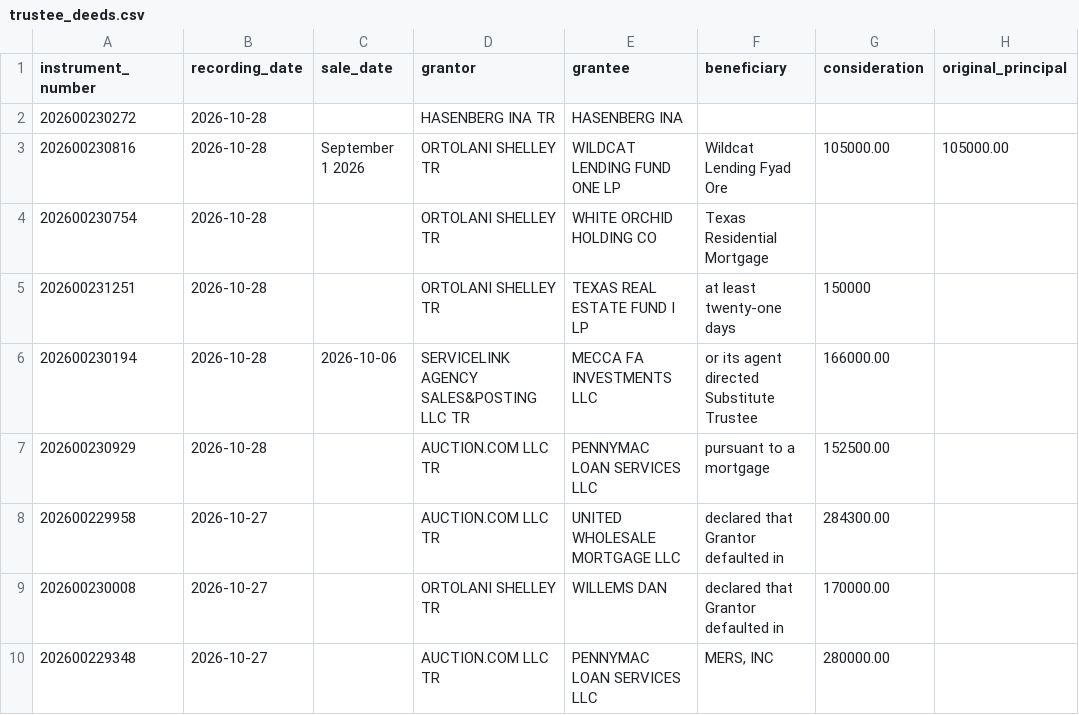
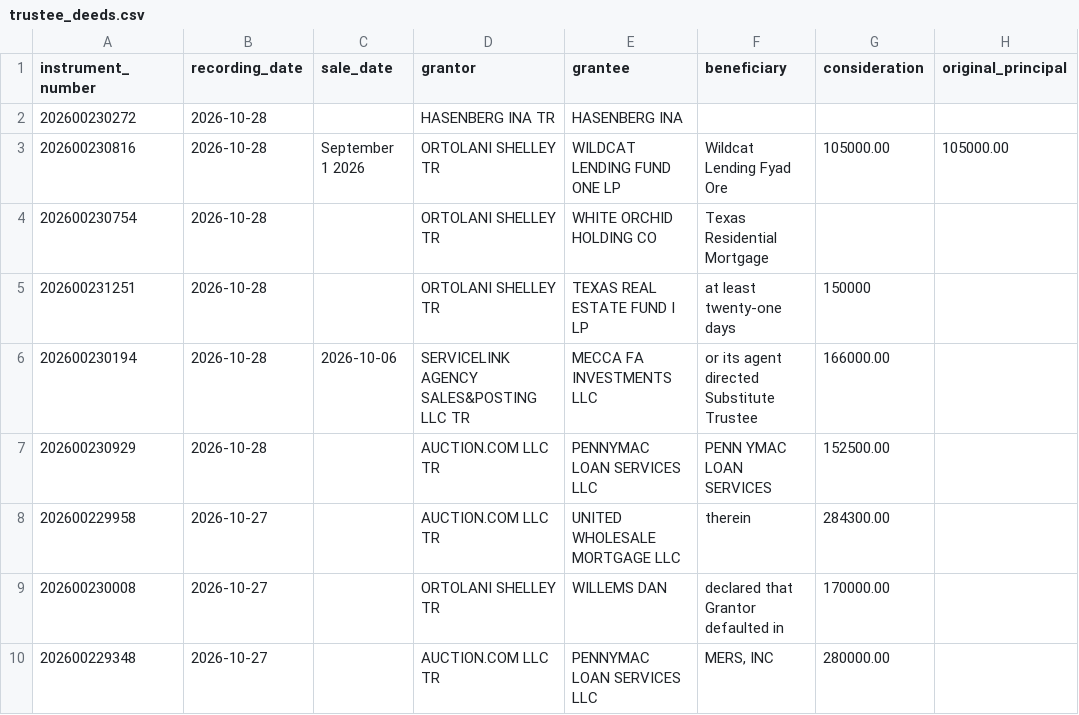
Before and after one commit to Sellmyhousefast247/Dallas-leads, a CSV file: data/trustee_deeds.csv, drawn as a sheet; only a part is shown; the diff names each change by its address in the sheet, - before the commit and + after, or states it on an @@ line.

```diff
--- a/data/trustee_deeds.csv
+++ b/data/trustee_deeds.csv
-F7 (beneficiary): pursuant to a mortgage
+F7 (beneficiary): PENN YMAC LOAN SERVICES
-F8 (beneficiary): declared that Grantor defaulted in
+F8 (beneficiary): therein
```
Also changed, not shown: data/skiptrace_export.csv, data/trustee_deeds_dallas.csv, 9 other files.
